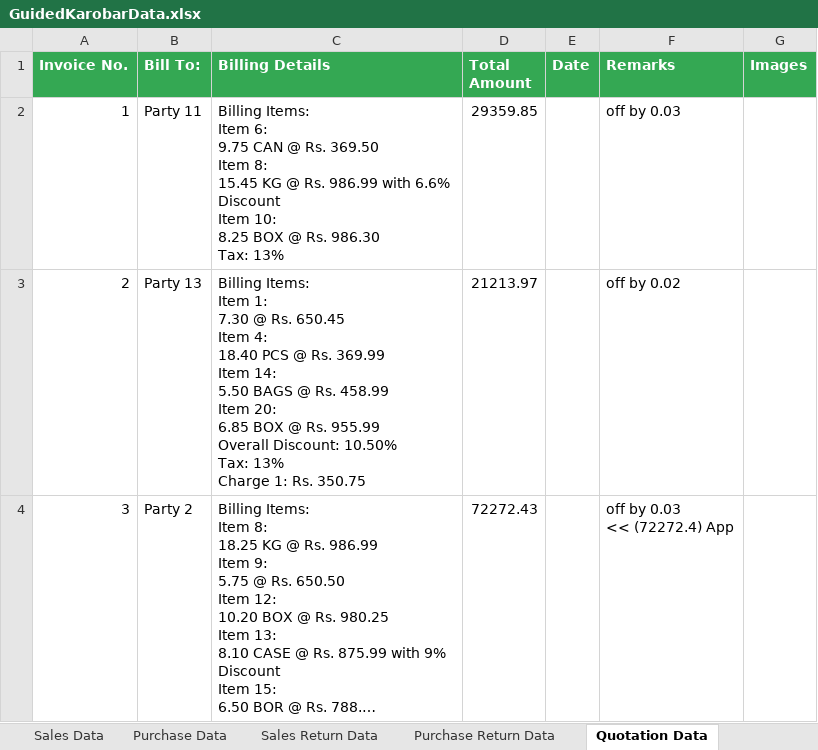
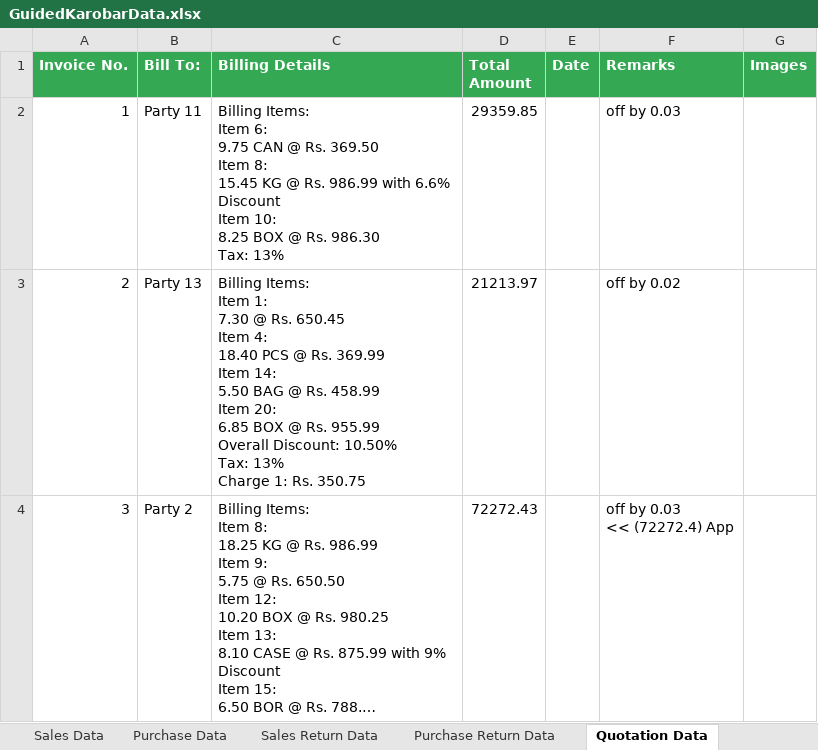
Before and after one commit to gauravshakyaa/karobar_automation, an Excel workbook: utils/GuidedKarobarData.xlsx, sheet Quotation Data, drawn as a sheet; long unchanged cells end in …; values as stored, in another font and other column widths than the file's, no borders; ↵ is a line break in a cell; the diff names each change by its address in the sheet, - before the commit and + after, or states it on an @@ line.

```diff
--- a/utils/GuidedKarobarData.xlsx (sheet Quotation Data)
+++ b/utils/GuidedKarobarData.xlsx (sheet Quotation Data)
-C3 (Billing Details): …14: ↵ 5.50 BAGS @ Rs.…
+C3 (Billing Details): …14: ↵ 5.50 BAG @ Rs.…
```
Also changed, not shown: sheet Data Overview, sheet Expenses Data, sheet Sales Return Data, sheet Other Income Data, other sheet tabs, 14 other files.
